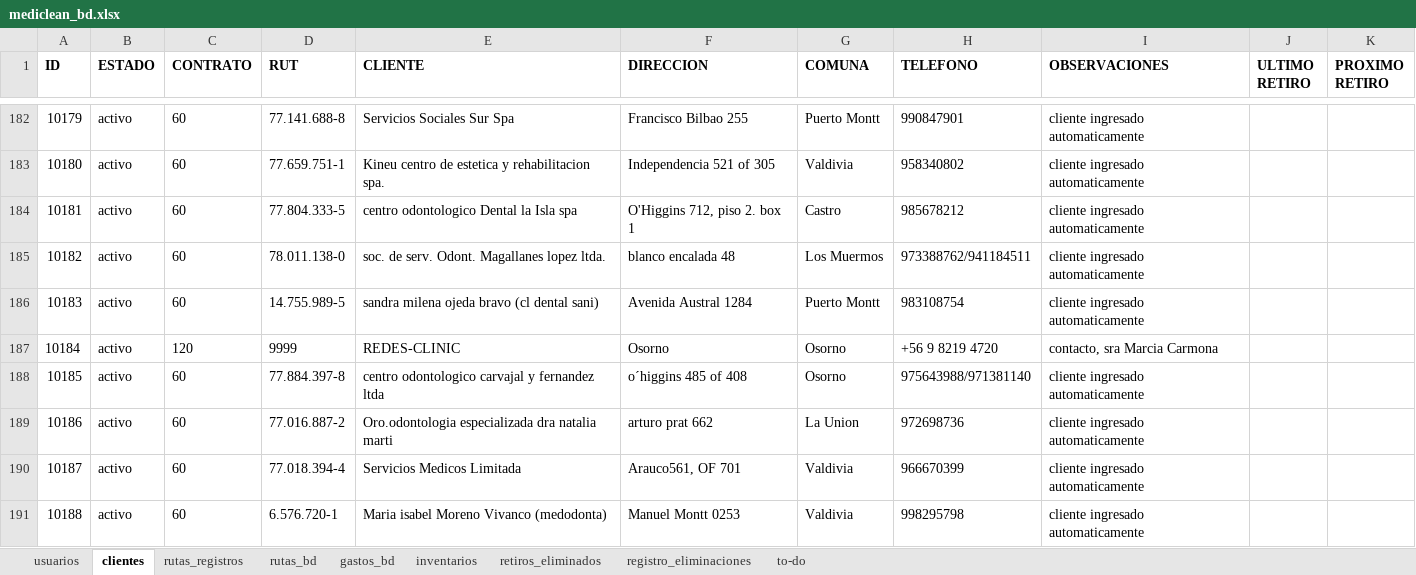
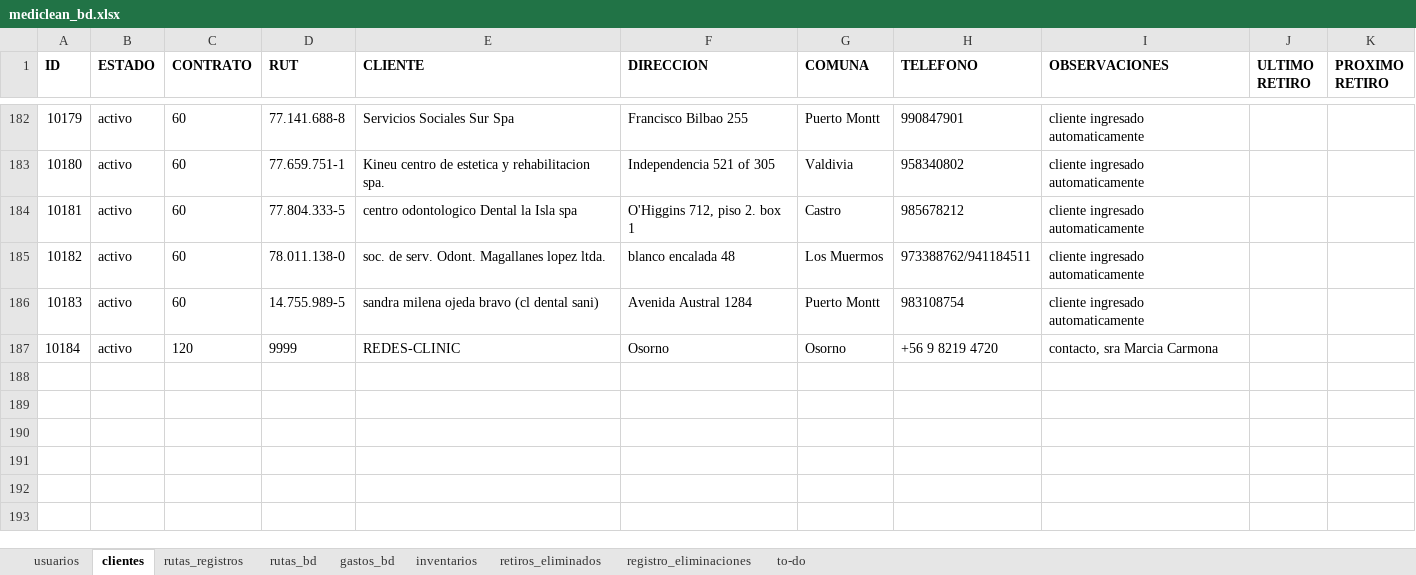
Before and after one commit to Ishovias/mc-ruta-admin, an Excel workbook: bd/mediclean_bd.xlsx, sheet clientes, drawn as a sheet; only a part is shown, gaps mark what is left out; values as stored, in another font and other column widths than the file's, no borders; the diff names each change by its address in the sheet, - before the commit and + after, or states it on an @@ line.

```diff
--- a/bd/mediclean_bd.xlsx (sheet clientes)
+++ b/bd/mediclean_bd.xlsx (sheet clientes)
-row 188: 10185 | activo | 60 | 77.884.397-8 | centro odontologico carvajal y fernandez ltda | o´higgins 485 of 408 | Osorno | 975643988/971381140 | cliente ingresado automaticamente
-row 189: 10186 | activo | 60 | 77.016.887-2 | Oro.odontologia especializada dra natalia marti | arturo prat 662 | La Union | 972698736 | cliente ingresado automaticamente
-row 190: 10187 | activo | 60 | 77.018.394-4 | Servicios Medicos Limitada | Arauco561, OF 701 | Valdivia | 966670399 | cliente ingresado automaticamente
-row 191: 10188 | activo | 60 | 6.576.720-1 | Maria isabel Moreno Vivanco (medodonta) | Manuel Montt 0253 | Valdivia | 998295798 | cliente ingresado automaticamente
```
Also changed, not shown: sheet rutas_bd, sheet inventarios, sheet gastos_bd, sheet usuarios, 12 other files.
